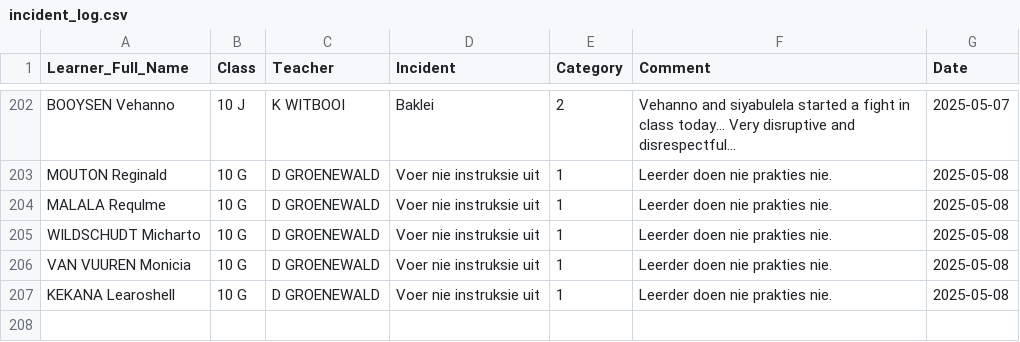
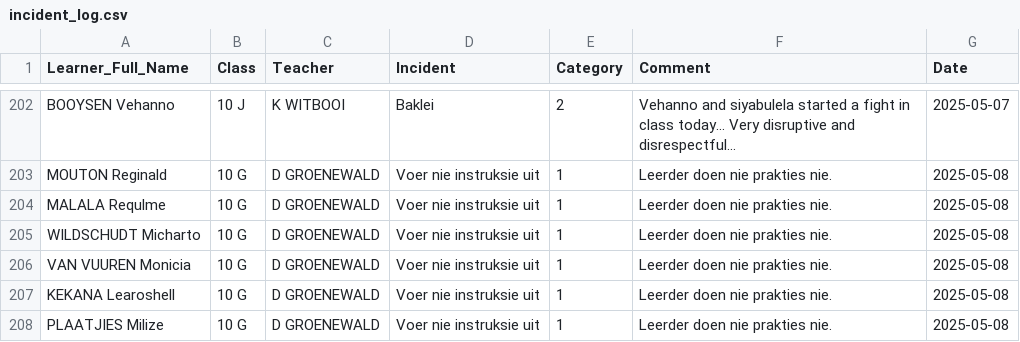
Before and after one commit to arnoldtRealph/insident, a CSV file: incident_log.csv, drawn as a sheet; only a part is shown, gaps mark what is left out.

Commit message:
Updated incident_log.csv with new incident

```diff
--- a/incident_log.csv
+++ b/incident_log.csv
@@ -245 +245,2 @@ VAN VUUREN Monicia,10 G,D GROENEWALD,Voer nie instruksie uit,1,Leerder doen nie
 KEKANA Learoshell,10 G,D GROENEWALD,Voer nie instruksie uit,1,Leerder doen nie prakties nie.,2025-05-08
+PLAATJIES Milize,10 G,D GROENEWALD,Voer nie instruksie uit,1,Leerder doen nie prakties nie.,2025-05-08
```
